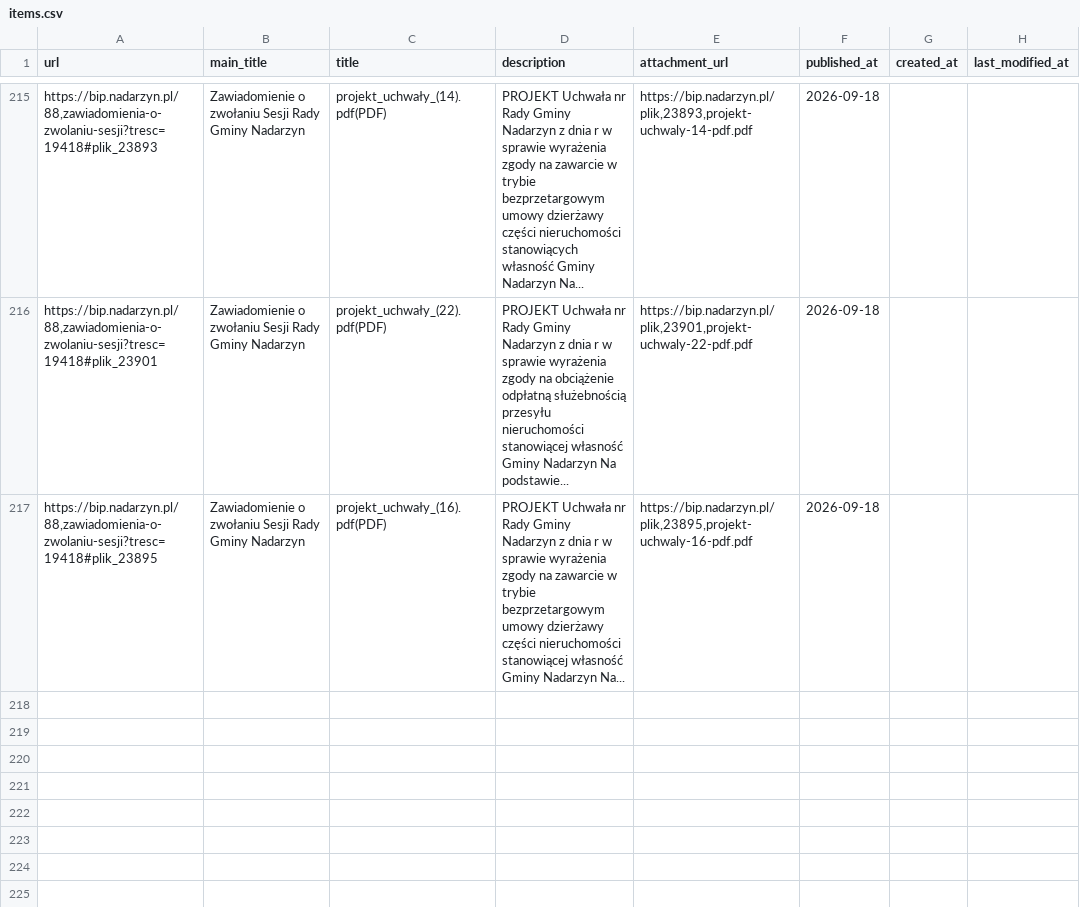
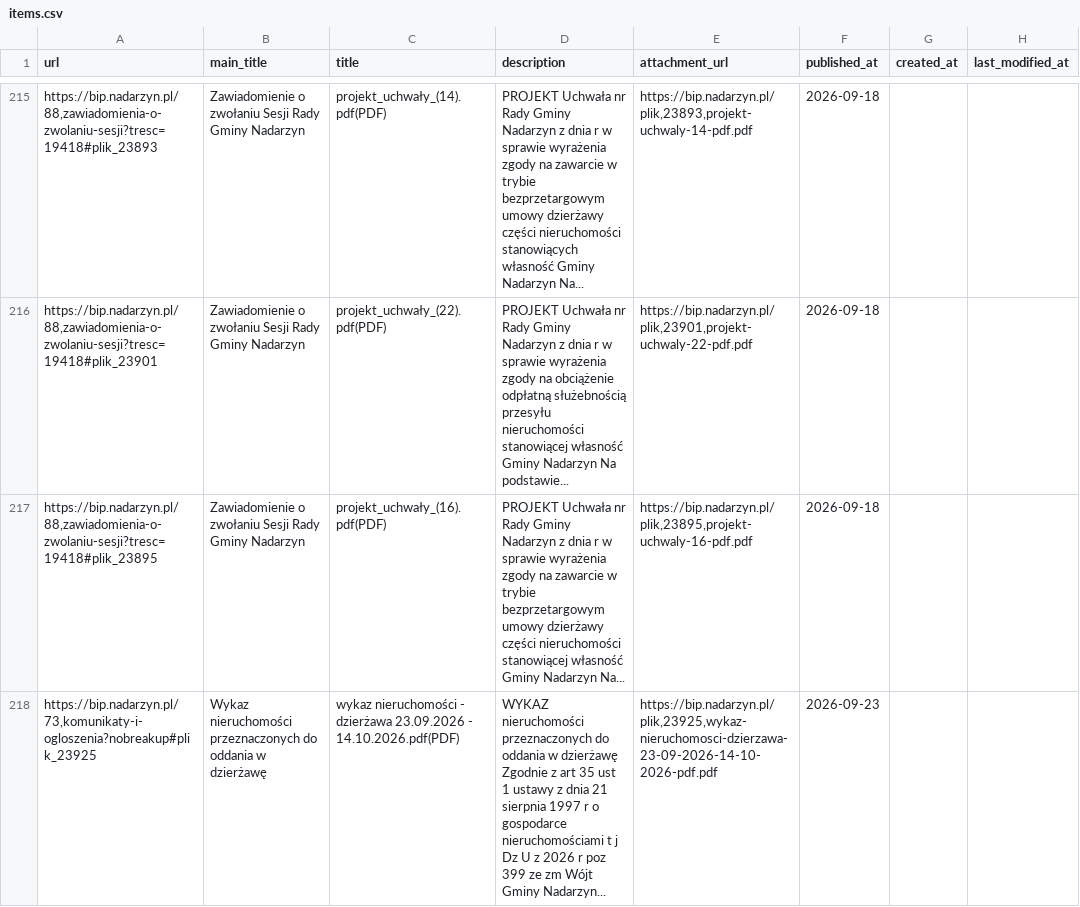
Before and after one commit to suuriko/Kajetany_BIP, a CSV file: items.csv, drawn as a sheet; only a part is shown, gaps mark what is left out; the diff names each change by its address in the sheet, - before the commit and + after, or states it on an @@ line.

```diff
--- a/items.csv
+++ b/items.csv
+row 218: https://bip.nadarzyn.pl/73,komunikaty-i-ogloszenia?nobreakup#plik_23925 | Wykaz nieruchomości przeznaczonych do oddania w dzierżawę | wykaz nieruchomości - dzierżawa 23.09.2026 - 14.10.2026.pdf(PDF) | WYKAZ nieruchomości przeznaczonych do oddania w dzierżawę Zgodnie z art 35 ust 1 ustawy z dnia 21 sierpnia 1997 r o gospodarce nieruchomościami t j Dz U z 2026 r poz 399 ze zm Wójt Gminy Nadarzyn... | https://bip.nadarzyn.pl/plik,23925,wykaz-nieruchomosci-dzierzawa-23-09-2026-14-10-2026-pdf.pdf | 2026-09-23
```
